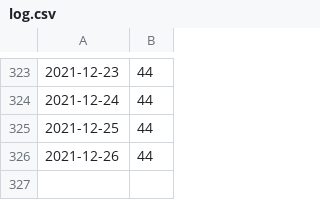
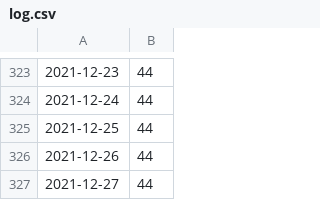
Before and after one commit to YuTan9/priceTracker, a CSV file: log.csv, drawn as a sheet; only a part is shown, gaps mark what is left out.

Commit message:
Price tracker auto update.

```diff
--- a/log.csv
+++ b/log.csv
@@ -326 +326,2 @@
 2021-12-26,44
+2021-12-27,44
```
